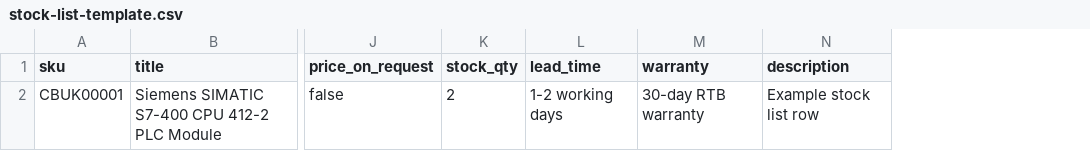
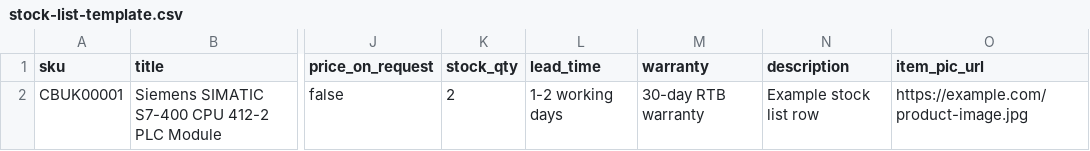
Before and after one commit to combayuk/combay-website, a CSV file: public/stock-list-template.csv, drawn as a sheet; only a part is shown, gaps mark what is left out; the diff names each change by its address in the sheet, - before the commit and + after, or states it on an @@ line.

```diff
--- a/public/stock-list-template.csv
+++ b/public/stock-list-template.csv
+column O (item_pic_url), row 2: https://example.com/product-image.jpg
```
Also changed, not shown: 2 other files.
